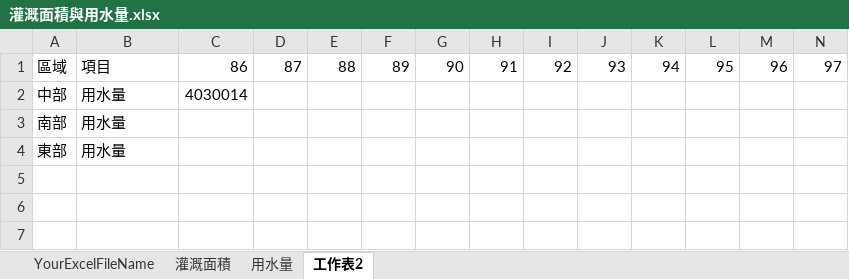
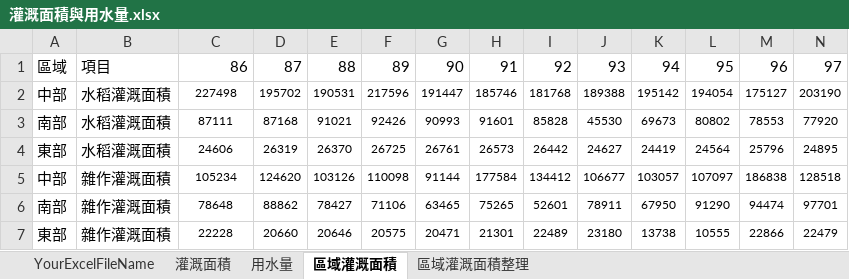
Before and after one commit to penny-72/Water-note, an Excel workbook: 水稻用水量/data/灌溉面積與用水量.xlsx, sheet 區域灌溉面積, drawn as a sheet; only a part is shown; values as stored, in another font and other column widths than the file's, no borders; removed rows and columns are numbered as before the commit, all else as after; rows hold the shown columns only; the diff names each change by its address in the sheet, - before the commit and + after, or states it on an @@ line.

```diff
--- a/水稻用水量/data/灌溉面積與用水量.xlsx (sheet 區域灌溉面積)
+++ b/水稻用水量/data/灌溉面積與用水量.xlsx (sheet 區域灌溉面積)
-sheet tab: 工作表2
+sheet tab: 區域灌溉面積
+sheet tab: 區域灌溉面積整理
-row 2: 中部 | 用水量 | 4030014
-row 3: 南部 | 用水量
-row 4: 東部 | 用水量
+row 2: 中部 | 水稻灌溉面積 | 227498 | 195702 | 190531 | 217596 | 191447 | 185746 | 181768 | 189388 | 195142 | 194054 | 175127 | 203190
+row 3: 南部 | 水稻灌溉面積 | 87111 | 87168 | 91021 | 92426 | 90993 | 91601 | 85828 | 45530 | 69673 | 80802 | 78553 | 77920
+row 4: 東部 | 水稻灌溉面積 | 24606 | 26319 | 26370 | 26725 | 26761 | 26573 | 26442 | 24627 | 24419 | 24564 | 25796 | 24895
+row 5: 中部 | 雜作灌溉面積 | 105234 | 124620 | 103126 | 110098 | 91144 | 177584 | 134412 | 106677 | 103057 | 107097 | 186838 | 128518
+row 6: 南部 | 雜作灌溉面積 | 78648 | 88862 | 78427 | 71106 | 63465 | 75265 | 52601 | 78911 | 67950 | 91290 | 94474 | 97701
+row 7: 東部 | 雜作灌溉面積 | 22228 | 20660 | 20646 | 20575 | 20471 | 21301 | 22489 | 23180 | 13738 | 10555 | 22866 | 22479
```
Also changed, not shown: sheet 用水量, charts or pictures.
